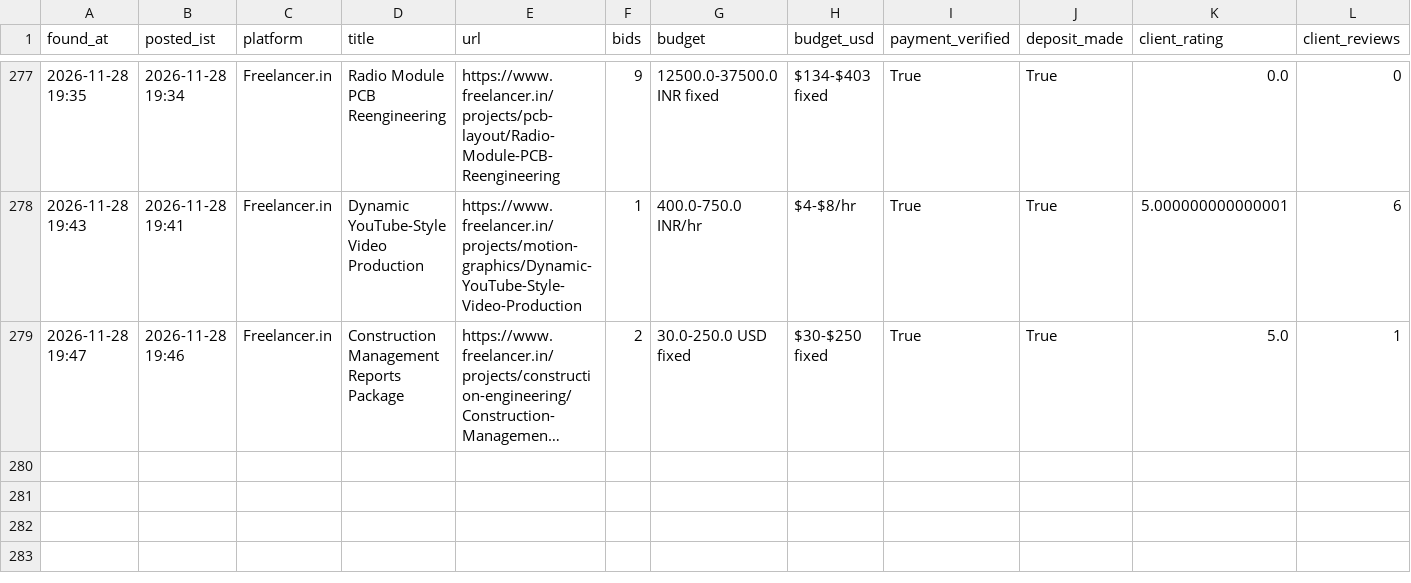
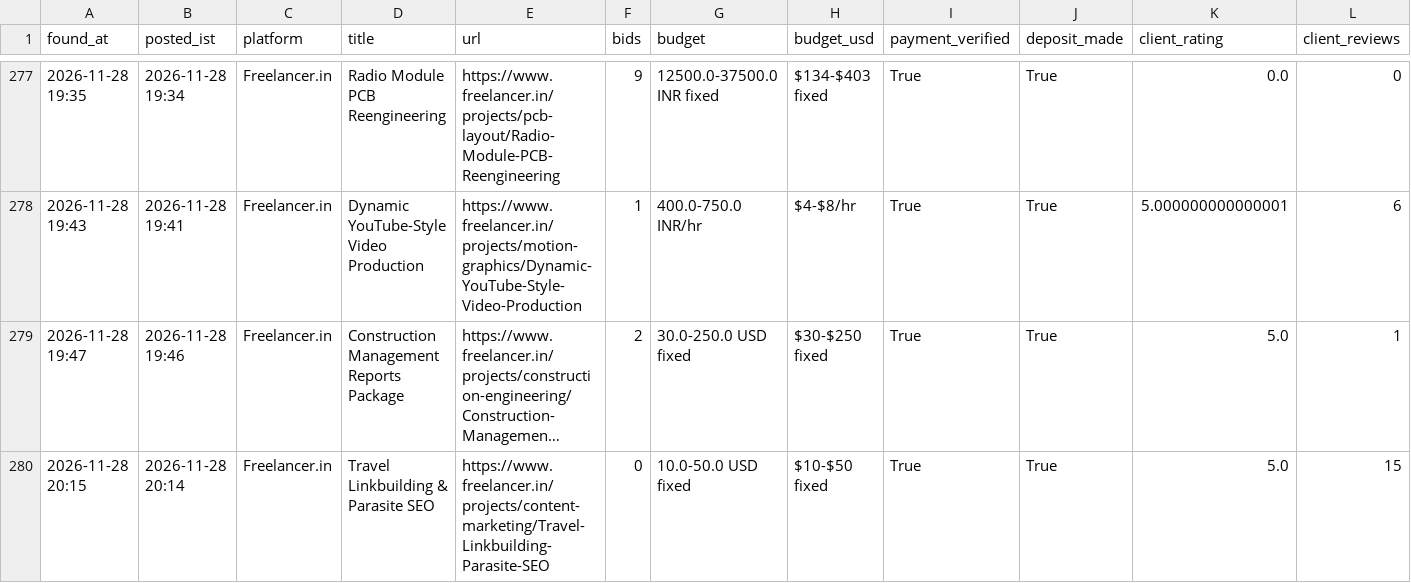
Before and after one commit to vinay2210974/freelance-gig-scanner, a CSV file: new_matches.csv, drawn as a sheet; only a part is shown, gaps mark what is left out; long unchanged cells end in …; rows hold the shown columns only; the diff names each change by its address in the sheet, - before the commit and + after, or states it on an @@ line.

```diff
--- a/new_matches.csv
+++ b/new_matches.csv
+row 280: 2026-11-28 20:15 | 2026-11-28 20:14 | Freelancer.in | Travel Linkbuilding & Parasite SEO | https://www.freelancer.in/projects/content-marketing/Travel-Linkbuilding-Parasite-SEO | 0 | 10.0-50.0 USD fixed | $10-$50 fixed | True | True | 5.0 | 15
```
Also changed, not shown: 3 other files.
